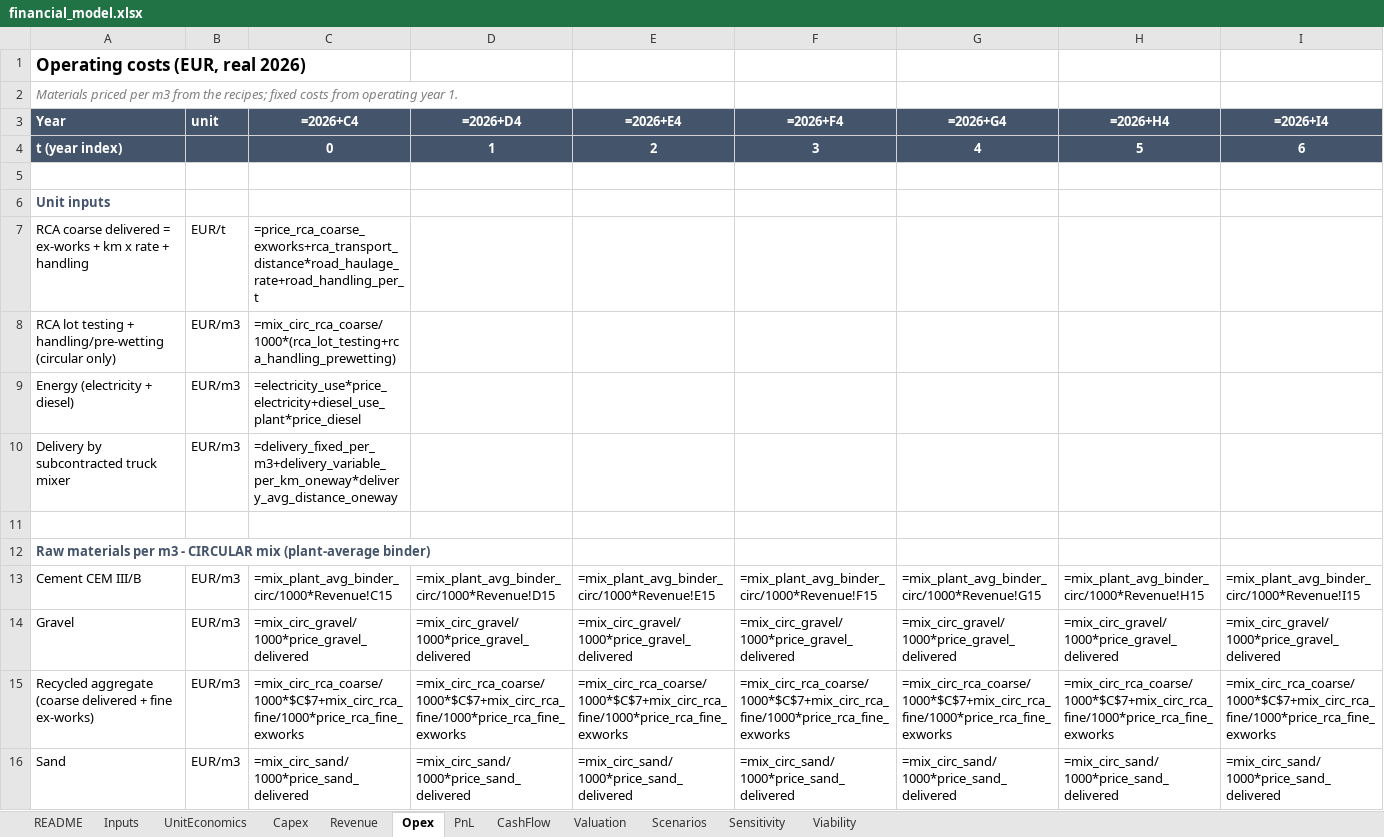
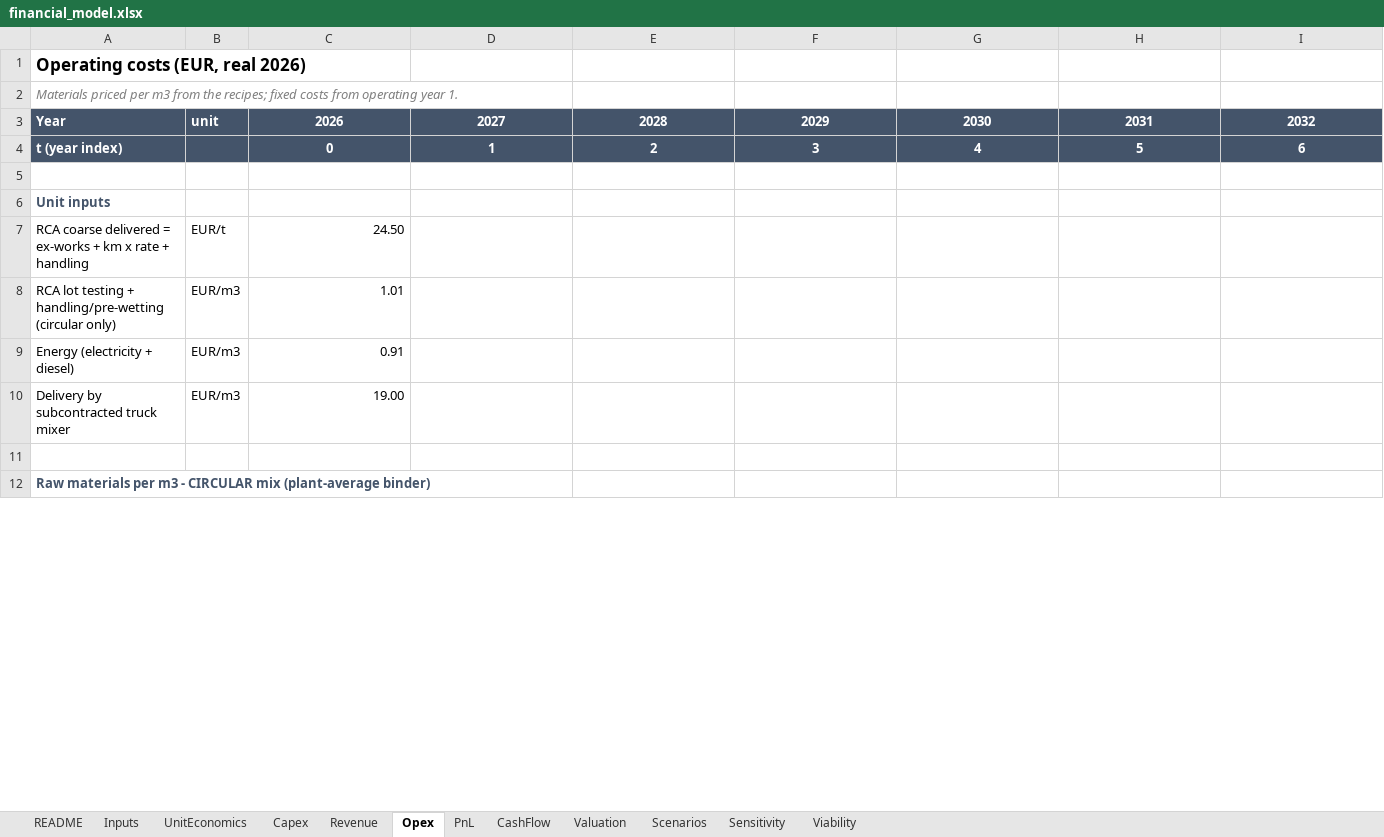
Before and after one commit to kmaster77/Repo2333, an Excel workbook: model/financial_model.xlsx, sheet Opex, drawn as a sheet; only a part is shown; values as stored, in another font and other column widths than the file's, no borders; formulas without a stored value are shown as written; removed rows and columns are numbered as before the commit, all else as after; rows hold the shown columns only; the diff covers the shown part only; the diff names each change by its address in the sheet, - before the commit and + after, or states it on an @@ line.

```diff
--- a/model/financial_model.xlsx (sheet Opex)
+++ b/model/financial_model.xlsx (sheet Opex)
-row 3: Year | unit | =2026+C4 | =2026+D4 | =2026+E4 | =2026+F4 | =2026+G4 | =2026+H4 | =2026+I4
+row 3: Year | unit | 2026 | 2027 | 2028 | 2029 | 2030 | 2031 | 2032
-C7: =price_rca_coarse_exworks+rca_transport_distance*road_haulage_rate+road_handling_per_t
+C7: 24.50
-C8: =mix_circ_rca_coarse/1000*(rca_lot_testing+rca_handling_prewetting)
+C8: 1.01
-C9: =electricity_use*price_electricity+diesel_use_plant*price_diesel
+C9: 0.91
-C10: =delivery_fixed_per_m3+delivery_variable_per_km_oneway*delivery_avg_distance_oneway
+C10: 19.00
-row 13: Cement CEM III/B | EUR/m3 | =mix_plant_avg_binder_circ/1000*Revenue!C15 | =mix_plant_avg_binder_circ/1000*Revenue!D15 | =mix_plant_avg_binder_circ/1000*Revenue!E15 | =mix_plant_avg_binder_circ/1000*Revenue!F15 | =mix_plant_avg_binder_circ/1000*Revenue!G15 | =mix_plant_avg_binder_circ/1000*Revenue!H15 | =mix_plant_avg_binder_circ/1000*Revenue!I15
-row 14: Gravel | EUR/m3 | =mix_circ_gravel/1000*price_gravel_delivered | =mix_circ_gravel/1000*price_gravel_delivered | =mix_circ_gravel/1000*price_gravel_delivered | =mix_circ_gravel/1000*price_gravel_delivered | =mix_circ_gravel/1000*price_gravel_delivered | =mix_circ_gravel/1000*price_gravel_delivered | =mix_circ_gravel/1000*price_gravel_delivered
-row 15: Recycled aggregate (coarse delivered + fine ex-works) | EUR/m3 | =mix_circ_rca_coarse/1000*$C$7+mix_circ_rca_fine/1000*price_rca_fine_exworks | =mix_circ_rca_coarse/1000*$C$7+mix_circ_rca_fine/1000*price_rca_fine_exworks | =mix_circ_rca_coarse/1000*$C$7+mix_circ_rca_fine/1000*price_rca_fine_exworks | =mix_circ_rca_coarse/1000*$C$7+mix_circ_rca_fine/1000*price_rca_fine_exworks | =mix_circ_rca_coarse/1000*$C$7+mix_circ_rca_fine/1000*price_rca_fine_exworks | =mix_circ_rca_coarse/1000*$C$7+mix_circ_rca_fine/1000*price_rca_fine_exworks | =mix_circ_rca_coarse/1000*$C$7+mix_circ_rca_fine/1000*price_rca_fine_exworks
-row 16: Sand | EUR/m3 | =mix_circ_sand/1000*price_sand_delivered | =mix_circ_sand/1000*price_sand_delivered | =mix_circ_sand/1000*price_sand_delivered | =mix_circ_sand/1000*price_sand_delivered | =mix_circ_sand/1000*price_sand_delivered | =mix_circ_sand/1000*price_sand_delivered | =mix_circ_sand/1000*price_sand_delivered
```
Also changed, not shown: 33 added rows and 29 removed rows elsewhere in this sheet, sheet PnL, sheet Inputs, sheet CashFlow, sheet Revenue, sheet Capex, sheet UnitEconomics, 2 more sheets, 14 other files.
